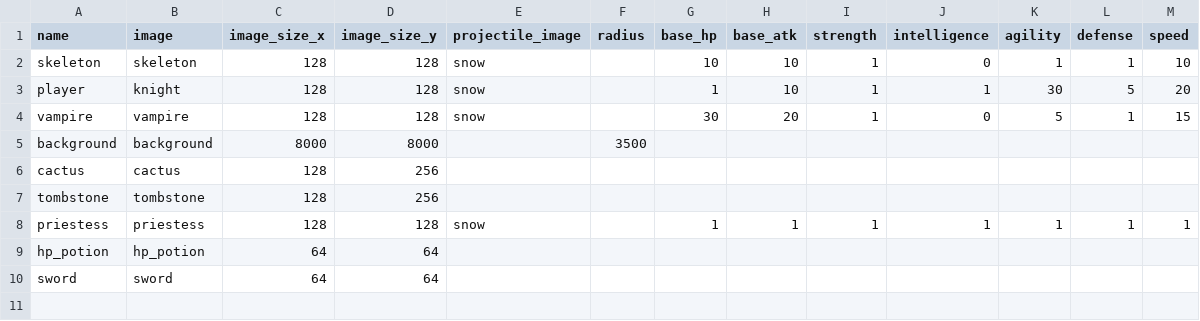
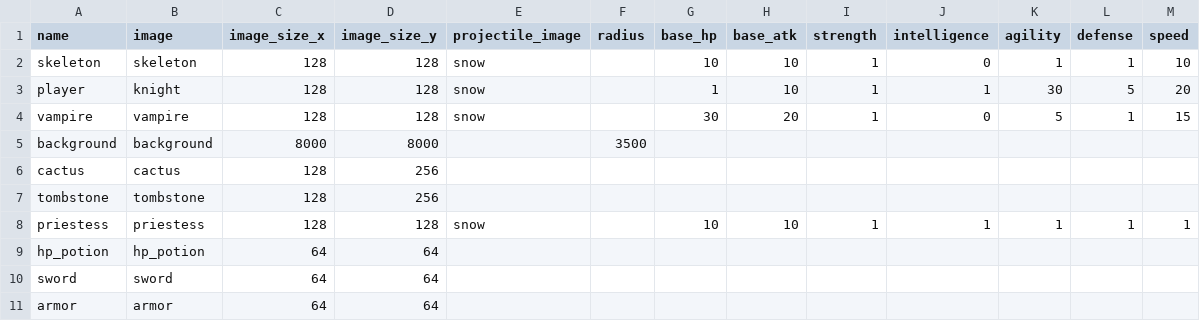
Before and after one commit to svkov/arena-pygame, a CSV file: resources/stats.csv, drawn as a sheet.

Commit message:
add armor

```diff
--- a/resources/stats.csv
+++ b/resources/stats.csv
@@ -7,4 +7,5 @@ cactus;cactus;128;256;;;;;;;;;
 tombstone;tombstone;128;256;;;;;;;;;
-priestess;priestess;128;128;snow;;1;1;1;1;1;1;1
+priestess;priestess;128;128;snow;;10;10;1;1;1;1;1
 hp_potion;hp_potion;64;64;;;;;;;;;
 sword;sword;64;64;;;;;;;;;
+armor;armor;64;64;;;;;;;;;
```
Also changed, not shown: 8 other files.
